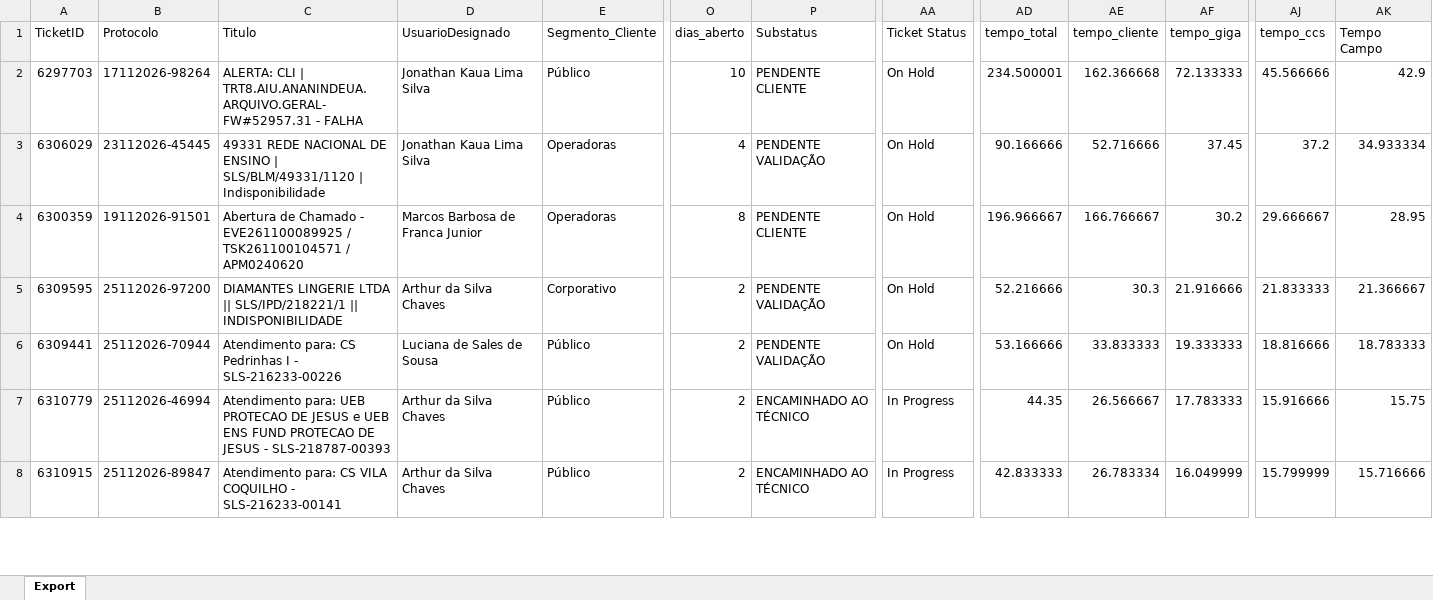
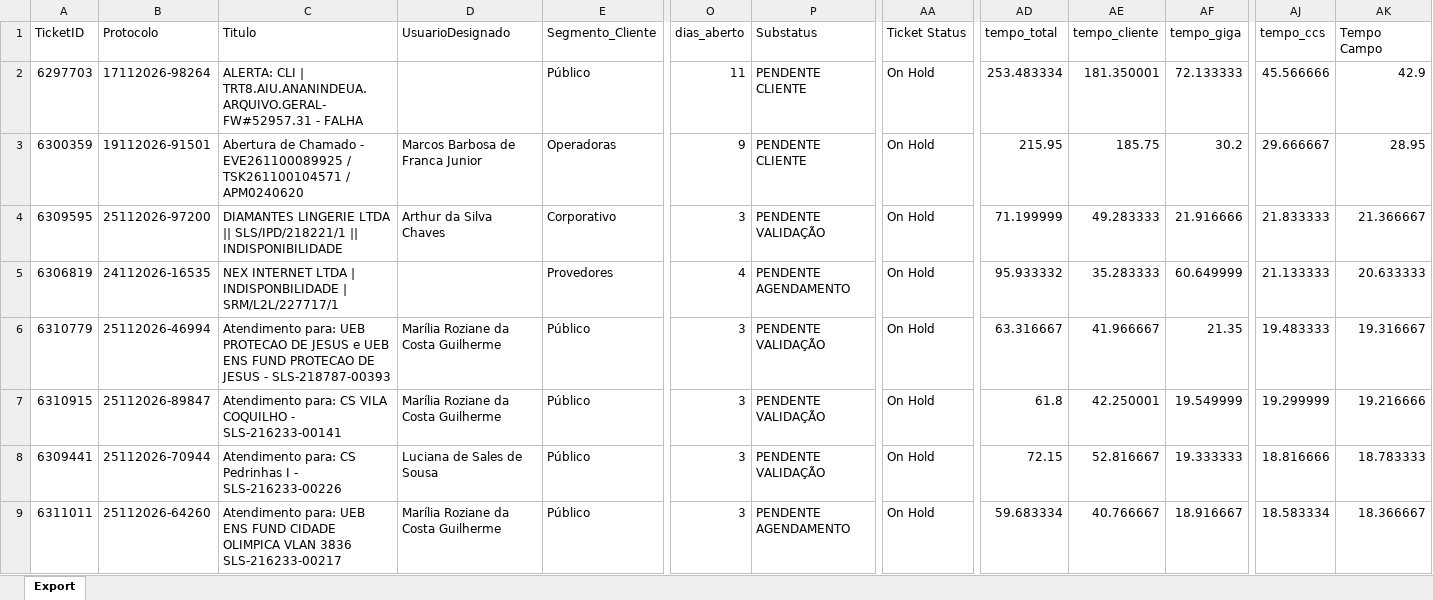
Before and after one commit to iatimcll-blip/Acompanhamento-Jarvis, an Excel workbook: data/pbi_abertos.xlsx, sheet Export, drawn as a sheet; only a part is shown, gaps mark what is left out; values as stored, in another font and other column widths than the file's, no borders; removed rows and columns are numbered as before the commit, all else as after; rows hold the shown columns only; the diff covers the shown part only; the diff names each change by its address in the sheet, - before the commit and + after, or states it on an @@ line.

```diff
--- a/data/pbi_abertos.xlsx (sheet Export)
+++ b/data/pbi_abertos.xlsx (sheet Export)
-D2 (UsuarioDesignado): Jonathan Kaua Lima Silva
+D2 (UsuarioDesignado): (empty)
-O2 (dias_aberto): 10
+O2 (dias_aberto): 11
-AD2 (tempo_total): 234.500001
+AD2 (tempo_total): 253.483334
-AE2 (tempo_cliente): 162.366668
+AE2 (tempo_cliente): 181.350001
-row 3: 6306029 | 23112026-45445 | 49331 REDE NACIONAL DE ENSINO | SLS/BLM/49331/1120 | Indisponibilidade | Jonathan Kaua Lima Silva | Operadoras | 4 | PENDENTE VALIDAÇÃO | On Hold | 90.166666 | 52.716666 | 37.45 | 37.2 | 34.933334
-O3 (dias_aberto): 8
+O3 (dias_aberto): 9
-AD3 (tempo_total): 196.966667
+AD3 (tempo_total): 215.95
-AE3 (tempo_cliente): 166.766667
+AE3 (tempo_cliente): 185.75
-O4 (dias_aberto): 2
+O4 (dias_aberto): 3
-AD4 (tempo_total): 52.216666
+AD4 (tempo_total): 71.199999
-AE4 (tempo_cliente): 30.3
+AE4 (tempo_cliente): 49.283333
-row 6: 6309441 | 25112026-70944 | Atendimento para: CS Pedrinhas I - SLS-216233-00226 | Luciana de Sales de Sousa | Público | 2 | PENDENTE VALIDAÇÃO | On Hold | 53.166666 | 33.833333 | 19.333333 | 18.816666 | 18.783333
+row 5: 6306819 | 24112026-16535 | NEX INTERNET LTDA | INDISPONBILIDADE | SRM/L2L/227717/1 |  | Provedores | 4 | PENDENTE AGENDAMENTO | On Hold | 95.933332 | 35.283333 | 60.649999 | 21.133333 | 20.633333
-D6:D7 (UsuarioDesignado): Arthur da Silva Chaves
+D6:D7 (UsuarioDesignado): Marília Roziane da Costa Guilherme
-O6:O7 (dias_aberto): 2
+O6:O7 (dias_aberto): 3
-P6:P7 (Substatus): ENCAMINHADO AO TÉCNICO
+P6:P7 (Substatus): PENDENTE VALIDAÇÃO
-AA6:AA7 (Ticket Status): In Progress
+AA6:AA7 (Ticket Status): On Hold
-AD6 (tempo_total): 44.35
+AD6 (tempo_total): 63.316667
-AE6 (tempo_cliente): 26.566667
+AE6 (tempo_cliente): 41.966667
-AF6 (tempo_giga): 17.783333
+AF6 (tempo_giga): 21.35
-AJ6 (tempo_ccs): 15.916666
+AJ6 (tempo_ccs): 19.483333
-AK6 (Tempo Campo): 15.75
+AK6 (Tempo Campo): 19.316667
-AD7 (tempo_total): 42.833333
+AD7 (tempo_total): 61.8
-AE7 (tempo_cliente): 26.783334
+AE7 (tempo_cliente): 42.250001
-AF7 (tempo_giga): 16.049999
+AF7 (tempo_giga): 19.549999
-AJ7 (tempo_ccs): 15.799999
+AJ7 (tempo_ccs): 19.299999
-AK7 (Tempo Campo): 15.716666
+AK7 (Tempo Campo): 19.216666
+row 8: 6309441 | 25112026-70944 | Atendimento para: CS Pedrinhas I - SLS-216233-00226 | Luciana de Sales de Sousa | Público | 3 | PENDENTE VALIDAÇÃO | On Hold | 72.15 | 52.816667 | 19.333333 | 18.816666 | 18.783333
+row 9: 6311011 | 25112026-64260 | Atendimento para: UEB ENS FUND CIDADE OLIMPICA VLAN 3836 SLS-216233-00217 | Marília Roziane da Costa Guilherme | Público | 3 | PENDENTE AGENDAMENTO | On Hold | 59.683334 | 40.766667 | 18.916667 | 18.583334 | 18.366667
```
Also changed, not shown: 15 added rows, 16 removed rows and 104 edited cells elsewhere in this sheet.
